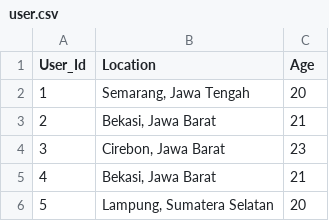
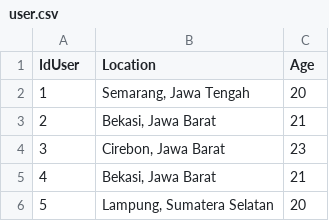
Before and after one commit to Dikarahmanm/Wismata-C23-PS297, a CSV file: Machine Learning/api/data/user.csv (was Machine Learning/api/Recommender/data/user.csv), drawn as a sheet; only a part is shown.

```diff
--- a/Machine Learning/api/Recommender/data/user.csv
+++ b/Machine Learning/api/data/user.csv
@@ -1,2 +1,2 @@
-User_Id,Location,Age
+IdUser,Location,Age
 1,"Semarang, Jawa Tengah",20
```
Also changed, not shown: Machine Learning/api/data/tourism_rating.csv, Machine Learning/api/data/tourism_with_id.csv, 35 other files.
